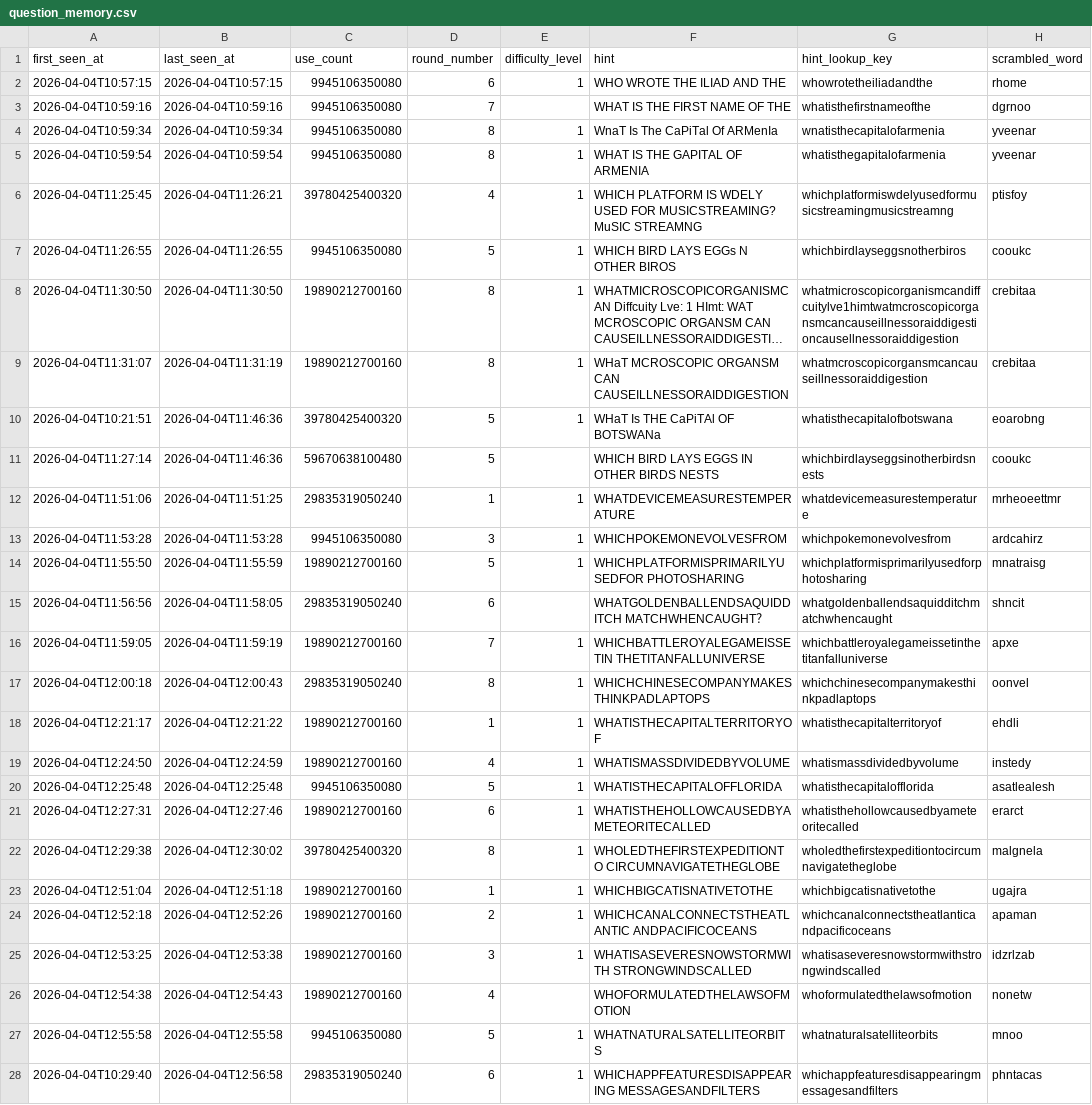
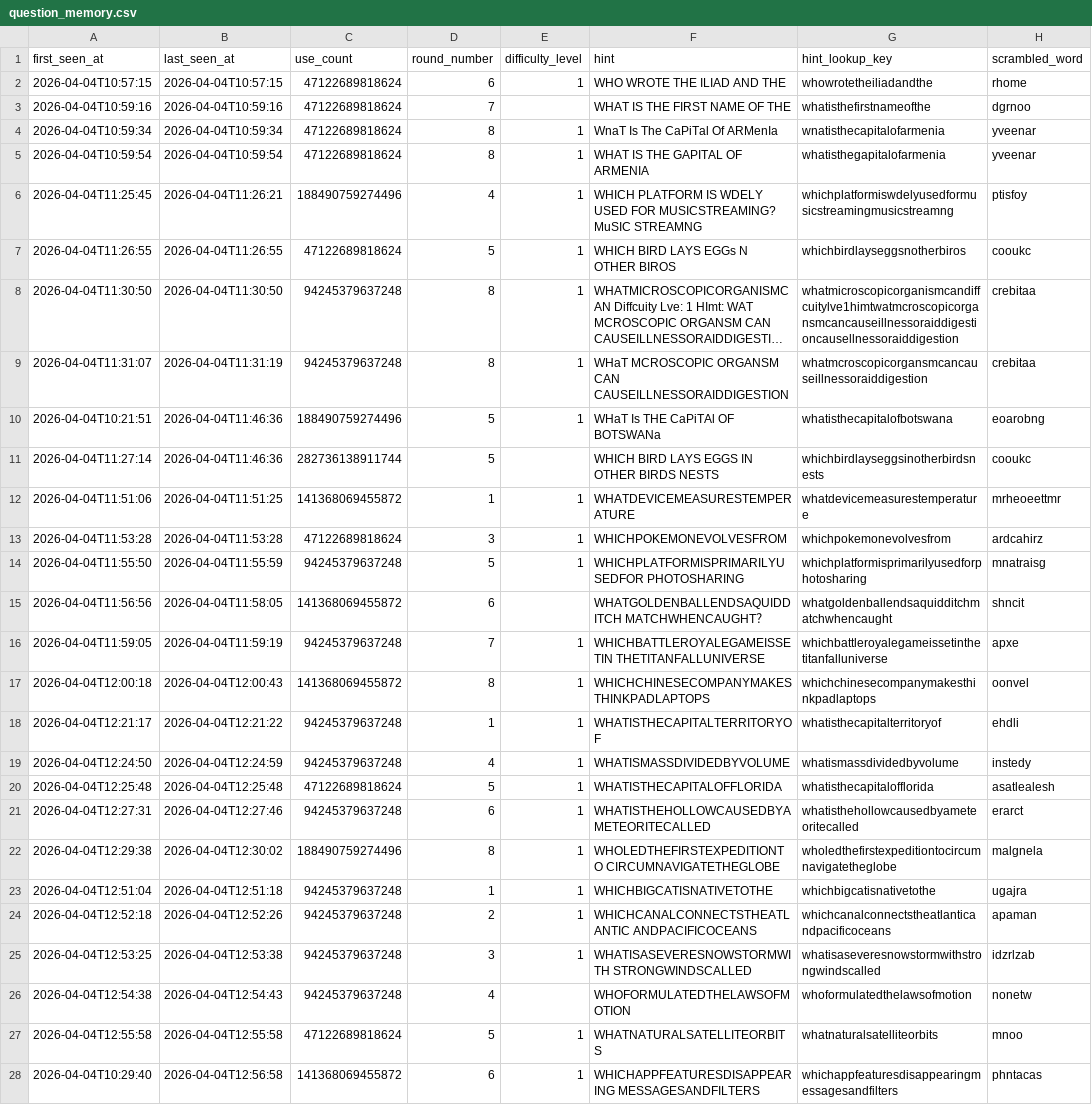
Before and after one commit to Jason-Root/mu-unscramble-bot, a CSV file: data/question_memory.csv, drawn as a sheet; only a part is shown; long unchanged cells end in …; the diff covers the shown part only; the diff names each change by its address in the sheet, - before the commit and + after, or states it on an @@ line.

Commit message:
Update community answer sheet

```diff
--- a/data/question_memory.csv
+++ b/data/question_memory.csv
-C2:C5 (use_count): 9945106350080
+C2:C5 (use_count): 47122689818624
-C6 (use_count): 39780425400320
+C6 (use_count): 188490759274496
-C7 (use_count): 9945106350080
+C7 (use_count): 47122689818624
-C8:C9 (use_count): 19890212700160
+C8:C9 (use_count): 94245379637248
-C10 (use_count): 39780425400320
+C10 (use_count): 188490759274496
-C11 (use_count): 59670638100480
+C11 (use_count): 282736138911744
-C12 (use_count): 29835319050240
+C12 (use_count): 141368069455872
-C13 (use_count): 9945106350080
+C13 (use_count): 47122689818624
-C14 (use_count): 19890212700160
+C14 (use_count): 94245379637248
-C15 (use_count): 29835319050240
+C15 (use_count): 141368069455872
-C16 (use_count): 19890212700160
+C16 (use_count): 94245379637248
-C17 (use_count): 29835319050240
+C17 (use_count): 141368069455872
-C18:C19 (use_count): 19890212700160
+C18:C19 (use_count): 94245379637248
-C20 (use_count): 9945106350080
+C20 (use_count): 47122689818624
-C21 (use_count): 19890212700160
+C21 (use_count): 94245379637248
-C22 (use_count): 39780425400320
+C22 (use_count): 188490759274496
-C23:C26 (use_count): 19890212700160
+C23:C26 (use_count): 94245379637248
-C27 (use_count): 9945106350080
+C27 (use_count): 47122689818624
-C28 (use_count): 29835319050240
+C28 (use_count): 141368069455872
```
Also changed, not shown: 1 added row, 1 removed row and 132 edited cells elsewhere in this file.
